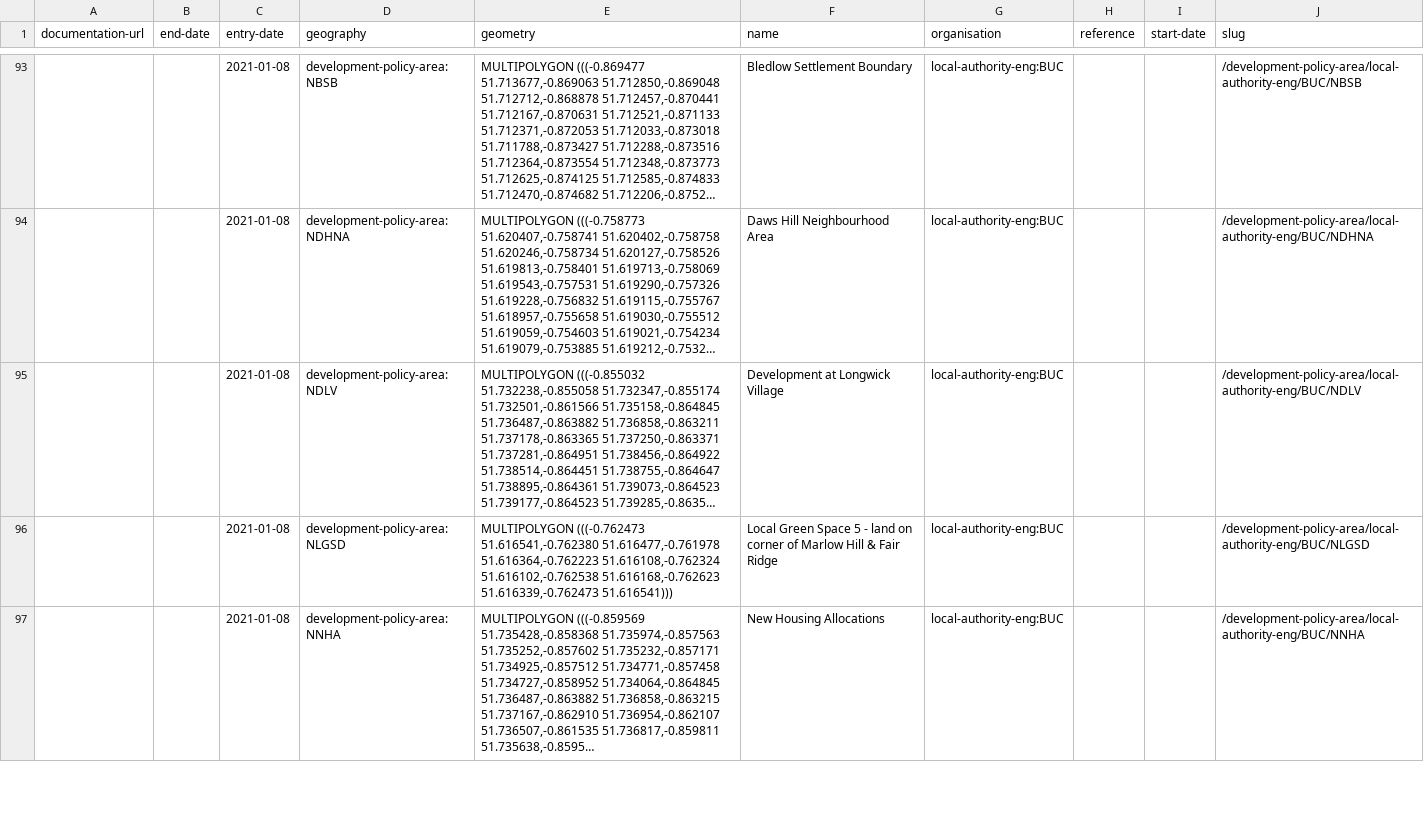
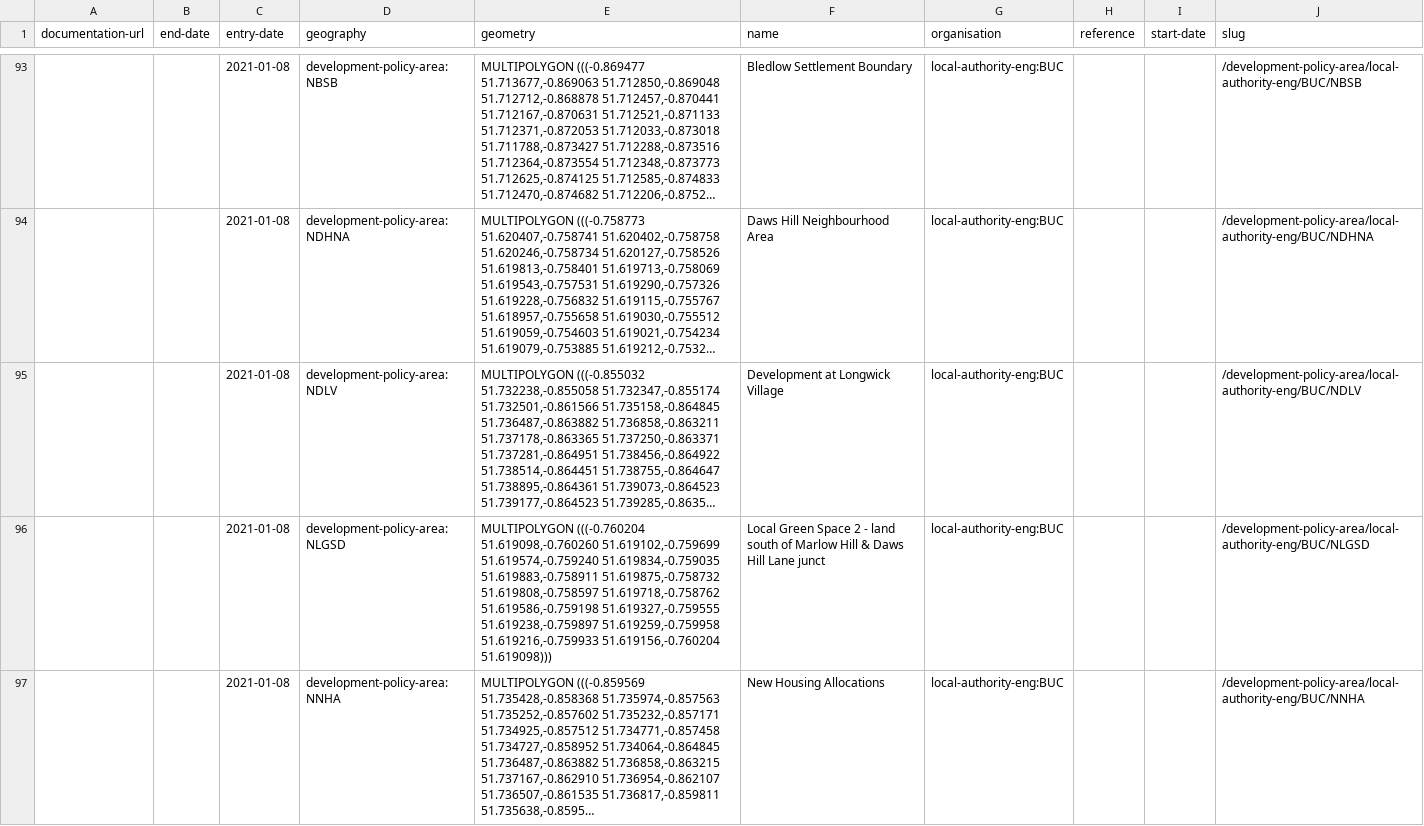
Before and after one commit to digital-land-attic/development-policy-area-collection, a CSV file: dataset/development-policy-area.csv, drawn as a sheet; only a part is shown, gaps mark what is left out; long unchanged cells end in …; the diff covers the shown part only; the diff names each change by its address in the sheet, - before the commit and + after, or states it on an @@ line.

Commit message:
Data 2021-04-16

```diff
--- a/dataset/development-policy-area.csv
+++ b/dataset/development-policy-area.csv
-E96 (geometry): MULTIPOLYGON (((-0.762473 51.616541,-0.762380 51.616477,-0.761978 51.616364,-0.762223 51.616108,-0.762324 51.616102,-0.762538 51.616168,-0.762623 51.616339,-0.762473 51.616541)))
+E96 (geometry): MULTIPOLYGON (((-0.760204 51.619098,-0.760260 51.619102,-0.759699 51.619574,-0.759240 51.619834,-0.759035 51.619883,-0.758911 51.619875,-0.758732 51.619808,-0.758597 51.619718,-0.758762 51.619586,-0.759198 51.619327,-0.759555 51.619238,-0.759897 51.619259,-0.759958 51.619216,-0.759933 51.619156,-0.760204 51.619098)))
-F96 (name): …Green Space 5 - land on corner of Marlow Hill & Fair Ridge
+F96 (name): …Green Space 2 - land south of Marlow Hill & Daws Hill Lane junct
```
Also changed, not shown: 6 edited cells elsewhere in this file, 1 other file.
